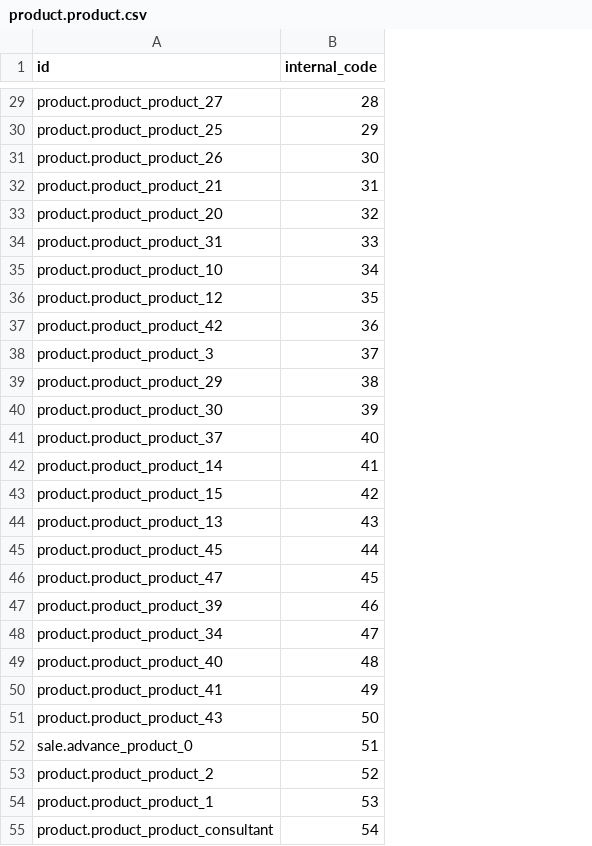
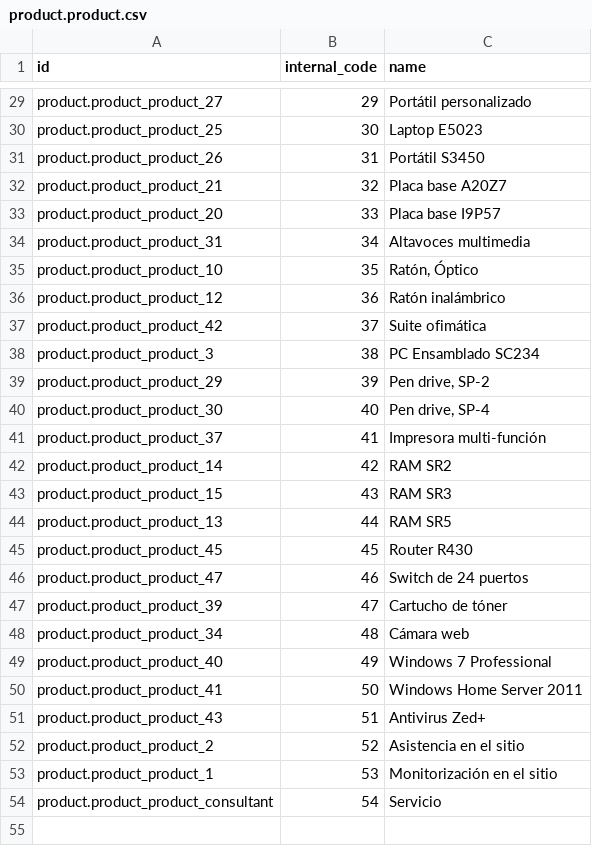
Before and after one commit to adhoc-dev/odoo-addons, a CSV file: product_internal_code/demo/product.product.csv, drawn as a sheet; only a part is shown, gaps mark what is left out; removed rows and columns are numbered as before the commit, all else as after; the diff covers the shown part only; the diff names each change by its address in the sheet, - before the commit and + after, or states it on an @@ line.

```diff
--- a/product_internal_code/demo/product.product.csv
+++ b/product_internal_code/demo/product.product.csv
+column C (name), rows 29-54: Portátil personalizado | Laptop E5023 | Portátil S3450 | Placa base A20Z7 | Placa base I9P57 | Altavoces multimedia | Ratón, Óptico | Ratón inalámbrico | Suite ofimática | PC Ensamblado SC234 | Pen drive, SP-2 | Pen drive, SP-4 | Impresora multi-función | RAM SR2 | RAM SR3 | RAM SR5 | Router R430 | Switch de 24 puertos | Cartucho de tóner | Cámara web | Windows 7 Professional | Windows Home Server 2011 | Antivirus Zed+ | Asistencia en el sitio | Monitorización en el sitio | Servicio
-B29 (internal_code): 28
+B29 (internal_code): 29
-B30 (internal_code): 29
+B30 (internal_code): 30
-B31 (internal_code): 30
+B31 (internal_code): 31
-B32 (internal_code): 31
+B32 (internal_code): 32
-B33 (internal_code): 32
+B33 (internal_code): 33
-B34 (internal_code): 33
+B34 (internal_code): 34
-B35 (internal_code): 34
+B35 (internal_code): 35
-B36 (internal_code): 35
+B36 (internal_code): 36
-B37 (internal_code): 36
+B37 (internal_code): 37
-B38 (internal_code): 37
+B38 (internal_code): 38
-B39 (internal_code): 38
+B39 (internal_code): 39
-B40 (internal_code): 39
+B40 (internal_code): 40
-B41 (internal_code): 40
+B41 (internal_code): 41
-B42 (internal_code): 41
+B42 (internal_code): 42
-B43 (internal_code): 42
+B43 (internal_code): 43
-B44 (internal_code): 43
+B44 (internal_code): 44
-B45 (internal_code): 44
+B45 (internal_code): 45
-B46 (internal_code): 45
+B46 (internal_code): 46
-B47 (internal_code): 46
+B47 (internal_code): 47
-B48 (internal_code): 47
+B48 (internal_code): 48
-B49 (internal_code): 48
+B49 (internal_code): 49
-B50 (internal_code): 49
+B50 (internal_code): 50
-B51 (internal_code): 50
+B51 (internal_code): 51
-row 52: sale.advance_product_0 | 51
```
Also changed, not shown: 1 removed row and 27 edited cells elsewhere in this file, 3 other files.
